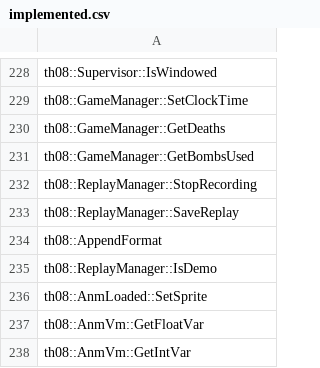
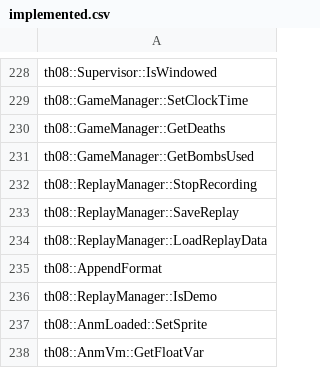
Before and after one commit to koishikois259/th08-multi, a CSV file: config/implemented.csv, drawn as a sheet; only a part is shown, gaps mark what is left out; the shorter side is filled out with more unchanged rows; the diff names each change by its address in the sheet, - before the commit and + after, or states it on an @@ line.

```diff
--- a/config/implemented.csv
+++ b/config/implemented.csv
+row 234: th08::ReplayManager::LoadReplayData
```
Also changed, not shown: config/mapping.csv, config/matches.csv, 3 other files.
